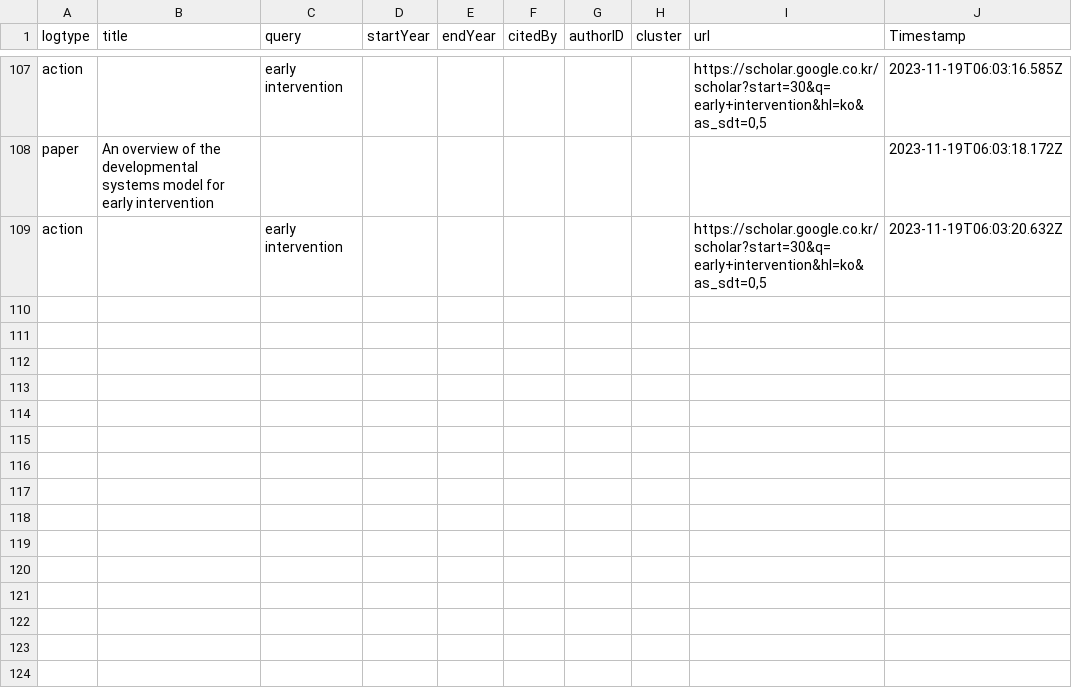
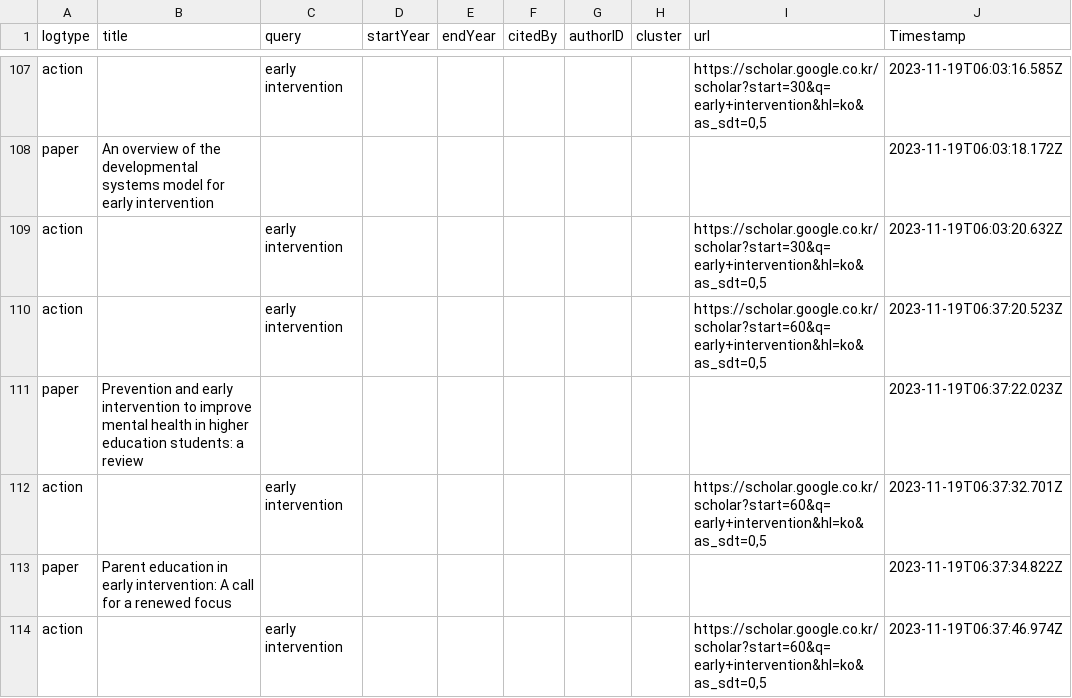
Before and after one commit to sangwonme/JourneyVis, a CSV file: DataProcessing/data/search_logs.csv, drawn as a sheet; only a part is shown, gaps mark what is left out.

Commit message:
:sparkles: Add tracking parent node and searched_papers

```diff
--- a/DataProcessing/data/search_logs.csv
+++ b/DataProcessing/data/search_logs.csv
@@ -109 +109,6 @@
 "action","","early intervention","","","","","","https://scholar.google.co.kr/scholar?start=30&q=early+intervention&hl=ko&as_sdt=0,5","2023-11-19T06:03:20.632Z"
+"action","","early intervention","","","","","","https://scholar.google.co.kr/scholar?start=60&q=early+intervention&hl=ko&as_sdt=0,5","2023-11-19T06:37:20.523Z"
+"paper","Prevention and early intervention to improve mental health in higher education students: a review","","","","","","","","2023-11-19T06:37:22.023Z"
+"action","","early intervention","","","","","","https://scholar.google.co.kr/scholar?start=60&q=early+intervention&hl=ko&as_sdt=0,5","2023-11-19T06:37:32.701Z"
+"paper","Parent education in early intervention: A call for a renewed focus","","","","","","","","2023-11-19T06:37:34.822Z"
+"action","","early intervention","","","","","","https://scholar.google.co.kr/scholar?start=60&q=early+intervention&hl=ko&as_sdt=0,5","2023-11-19T06:37:46.974Z"
```
Also changed, not shown: 8 other files.
